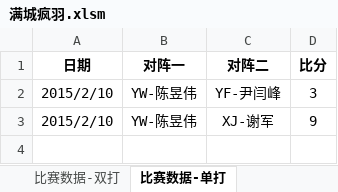
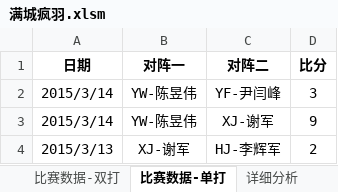
Before and after one commit to zhouxiao/badminton_team, an Excel workbook: 满城疯羽.xlsm, sheet 比赛数据-单打, drawn as a sheet; values as stored, in another font and other column widths than the file's, no borders; charts and pictures not drawn; the diff names each change by its address in the sheet, - before the commit and + after, or states it on an @@ line.

Commit message:
Added "详细分析" sheet and related analysis

```diff
--- a/满城疯羽.xlsm (sheet 比赛数据-单打)
+++ b/满城疯羽.xlsm (sheet 比赛数据-单打)
+sheet tab: 详细分析
-A2:A3 (日期): 2015/2/10
+A2:A3 (日期): 2015/3/14
+row 4: 2015/3/13 | XJ-谢军 | HJ-李辉军 | 2
```
Also changed, not shown: sheet 成员信息, sheet 比赛数据-双打, formulas that keep their value, charts or pictures.
